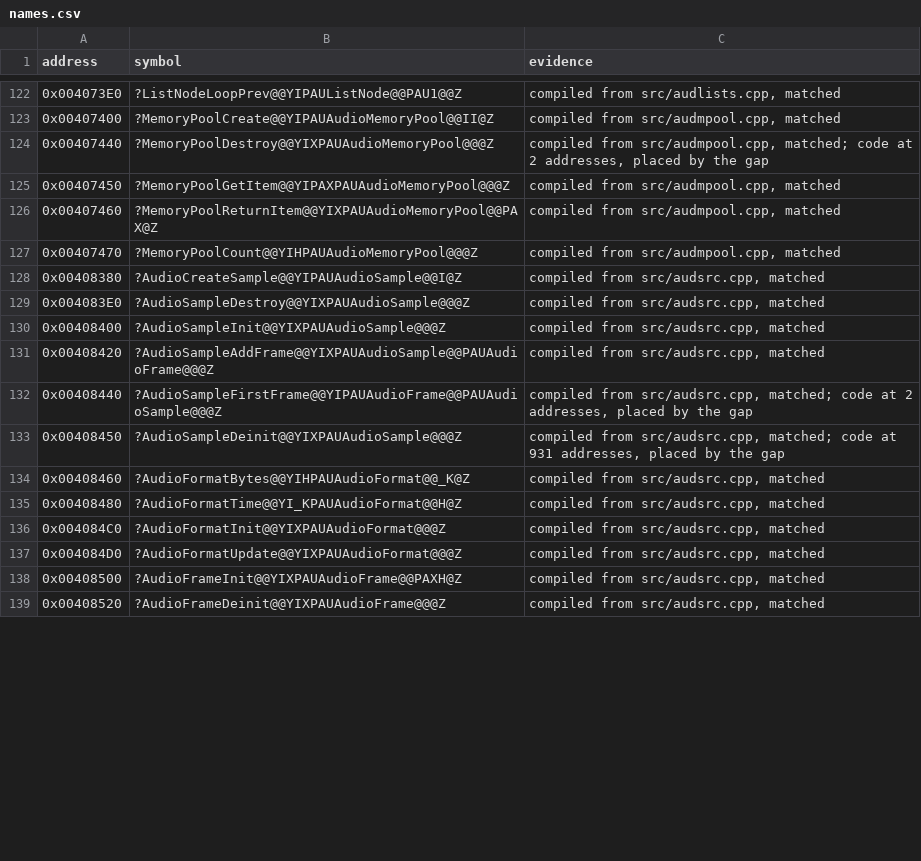
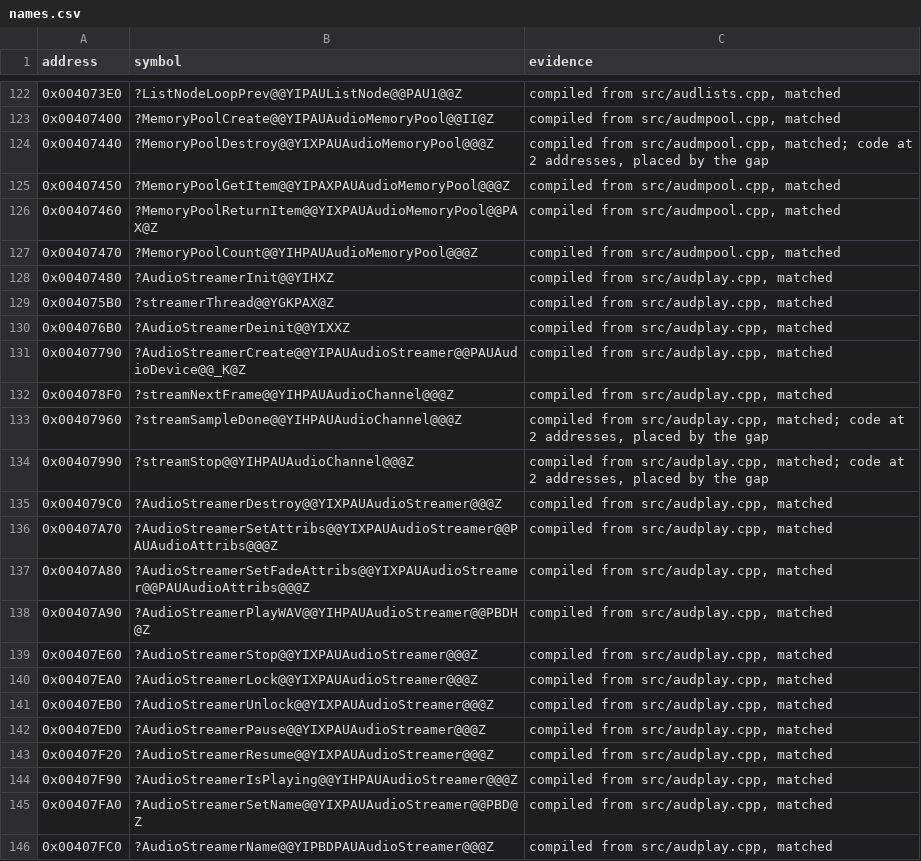
Before and after one commit to mischa85/RedAlert2, a CSV file: config/ra2-1.006/names.csv, drawn as a sheet; only a part is shown, gaps mark what is left out; the shorter side is filled out with more unchanged rows; the diff covers the shown part only; the diff names each change by its address in the sheet, - before the commit and + after, or states it on an @@ line.

Commit message:
Match audplay.cpp

```diff
--- a/config/ra2-1.006/names.csv
+++ b/config/ra2-1.006/names.csv
+row 128: 0x00407480 | ?AudioStreamerInit@@YIHXZ | compiled from src/audplay.cpp, matched
+row 129: 0x004075B0 | ?streamerThread@@YGKPAX@Z | compiled from src/audplay.cpp, matched
+row 130: 0x004076B0 | ?AudioStreamerDeinit@@YIXXZ | compiled from src/audplay.cpp, matched
+row 131: 0x00407790 | ?AudioStreamerCreate@@YIPAUAudioStreamer@@PAUAudioDevice@@_K@Z | compiled from src/audplay.cpp, matched
+row 132: 0x004078F0 | ?streamNextFrame@@YIHPAUAudioChannel@@@Z | compiled from src/audplay.cpp, matched
+row 133: 0x00407960 | ?streamSampleDone@@YIHPAUAudioChannel@@@Z | compiled from src/audplay.cpp, matched; code at 2 addresses, placed by the gap
+row 134: 0x00407990 | ?streamStop@@YIHPAUAudioChannel@@@Z | compiled from src/audplay.cpp, matched; code at 2 addresses, placed by the gap
+row 135: 0x004079C0 | ?AudioStreamerDestroy@@YIXPAUAudioStreamer@@@Z | compiled from src/audplay.cpp, matched
+row 136: 0x00407A70 | ?AudioStreamerSetAttribs@@YIXPAUAudioStreamer@@PAUAudioAttribs@@@Z | compiled from src/audplay.cpp, matched
+row 137: 0x00407A80 | ?AudioStreamerSetFadeAttribs@@YIXPAUAudioStreamer@@PAUAudioAttribs@@@Z | compiled from src/audplay.cpp, matched
+row 138: 0x00407A90 | ?AudioStreamerPlayWAV@@YIHPAUAudioStreamer@@PBDH@Z | compiled from src/audplay.cpp, matched
+row 139: 0x00407E60 | ?AudioStreamerStop@@YIXPAUAudioStreamer@@@Z | compiled from src/audplay.cpp, matched
+row 140: 0x00407EA0 | ?AudioStreamerLock@@YIXPAUAudioStreamer@@@Z | compiled from src/audplay.cpp, matched
+row 141: 0x00407EB0 | ?AudioStreamerUnlock@@YIXPAUAudioStreamer@@@Z | compiled from src/audplay.cpp, matched
+row 142: 0x00407ED0 | ?AudioStreamerPause@@YIXPAUAudioStreamer@@@Z | compiled from src/audplay.cpp, matched
+row 143: 0x00407F20 | ?AudioStreamerResume@@YIXPAUAudioStreamer@@@Z | compiled from src/audplay.cpp, matched
+row 144: 0x00407F90 | ?AudioStreamerIsPlaying@@YIHPAUAudioStreamer@@@Z | compiled from src/audplay.cpp, matched
+row 145: 0x00407FA0 | ?AudioStreamerSetName@@YIXPAUAudioStreamer@@PBD@Z | compiled from src/audplay.cpp, matched
+row 146: 0x00407FC0 | ?AudioStreamerName@@YIPBDPAUAudioStreamer@@@Z | compiled from src/audplay.cpp, matched
```
Also changed, not shown: 28 added rows and 3 edited cells elsewhere in this file, config/ra2-1.006/functions.csv, config/ra2-1.006/modules.csv.
